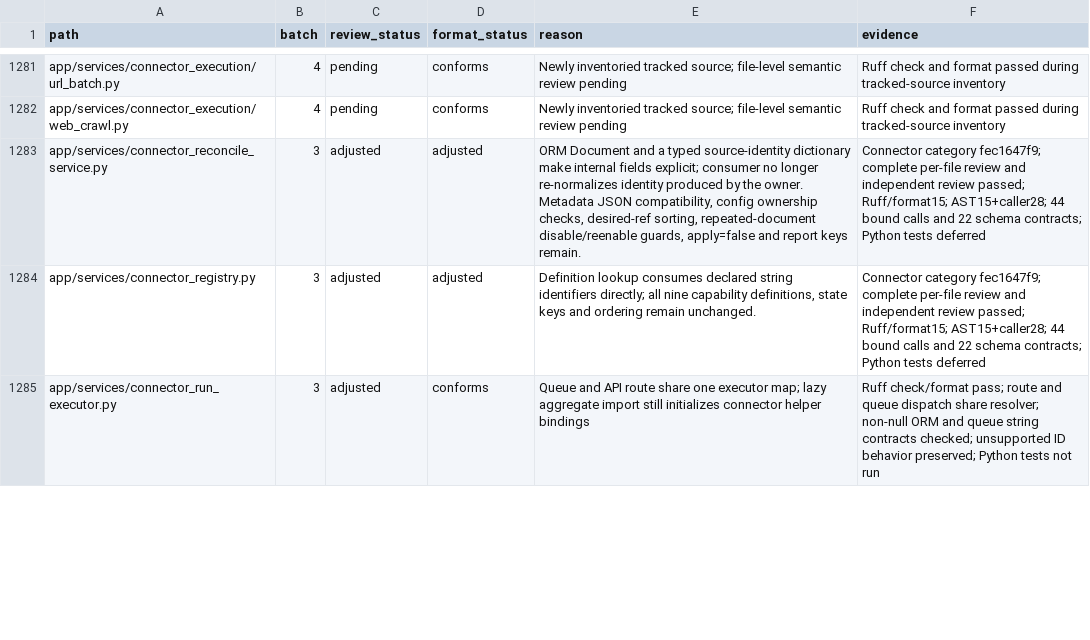
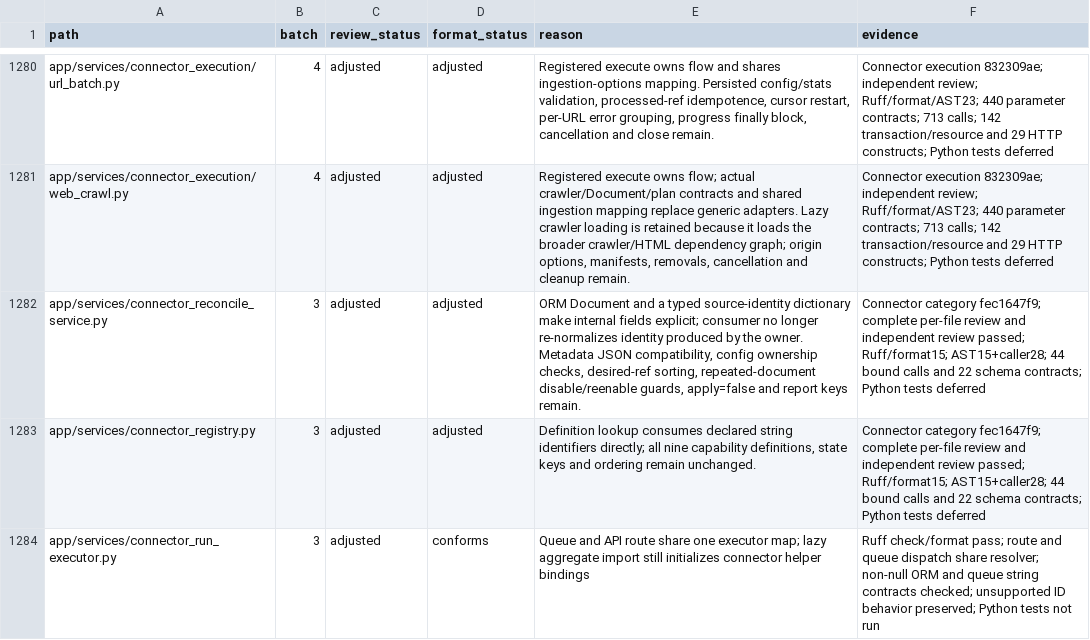
Before and after one commit to skygazer42/MimirQ, a CSV file: docs/maintenance/style-unification/coverage.csv, drawn as a sheet; only a part is shown, gaps mark what is left out; addresses are those after the commit; the diff covers the shown part only; the diff names each change by its address in the sheet, - before the commit and + after, or states it on an @@ line.

Commit message:
refactor(connectors): consolidate execution and ACL ownership

```diff
--- a/docs/maintenance/style-unification/coverage.csv
+++ b/docs/maintenance/style-unification/coverage.csv
-C1280:C1281 (review_status): pending
+C1280:C1281 (review_status): adjusted
-D1280:D1281 (format_status): conforms
+D1280:D1281 (format_status): adjusted
-E1280 (reason): Newly inventoried tracked source; file-level semantic review pending
+E1280 (reason): Registered execute owns flow and shares ingestion-options mapping. Persisted config/stats validation, processed-ref idempotence, cursor restart, per-URL error grouping, progress finally block, cancellation and close remain.
-F1280:F1281 (evidence): Ruff check and format passed during tracked-source inventory
+F1280:F1281 (evidence): Connector execution 832309ae; independent review; Ruff/format/AST23; 440 parameter contracts; 713 calls; 142 transaction/resource and 29 HTTP constructs; Python tests deferred
-E1281 (reason): Newly inventoried tracked source; file-level semantic review pending
+E1281 (reason): Registered execute owns flow; actual crawler/Document/plan contracts and shared ingestion mapping replace generic adapters. Lazy crawler loading is retained because it loads the broader crawler/HTML dependency graph; origin options, manifests, removals, cancellation and cleanup remain.
```
Also changed, not shown: 1 removed row and 76 edited cells elsewhere in this file, 21 other files.
